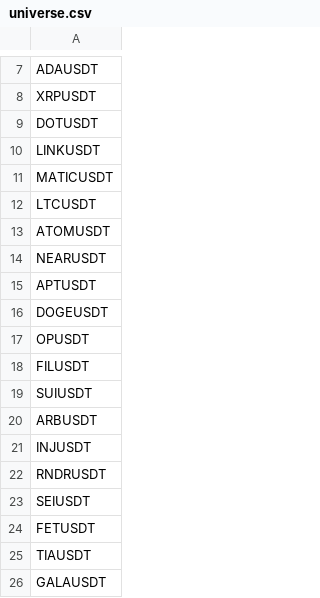
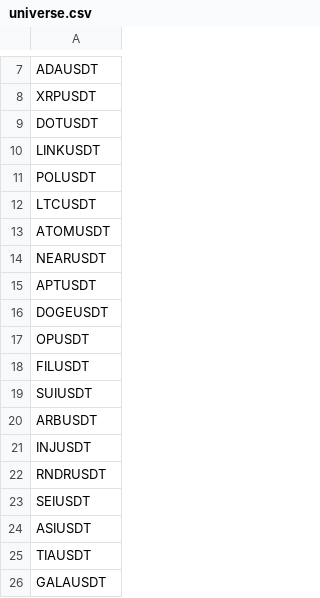
Before and after one commit to marwahimahdi/mahdi-binance-bot, a CSV file: universe.csv, drawn as a sheet; only a part is shown, gaps mark what is left out.

Commit message:
Update universe.csv

```diff
--- a/universe.csv
+++ b/universe.csv
@@ -10,3 +10,3 @@ DOTUSDT
 LINKUSDT
-MATICUSDT
+POLUSDT
 LTCUSDT
@@ -23,3 +23,3 @@ RNDRUSDT
 SEIUSDT
-FETUSDT
+ASIUSDT
 TIAUSDT
```
